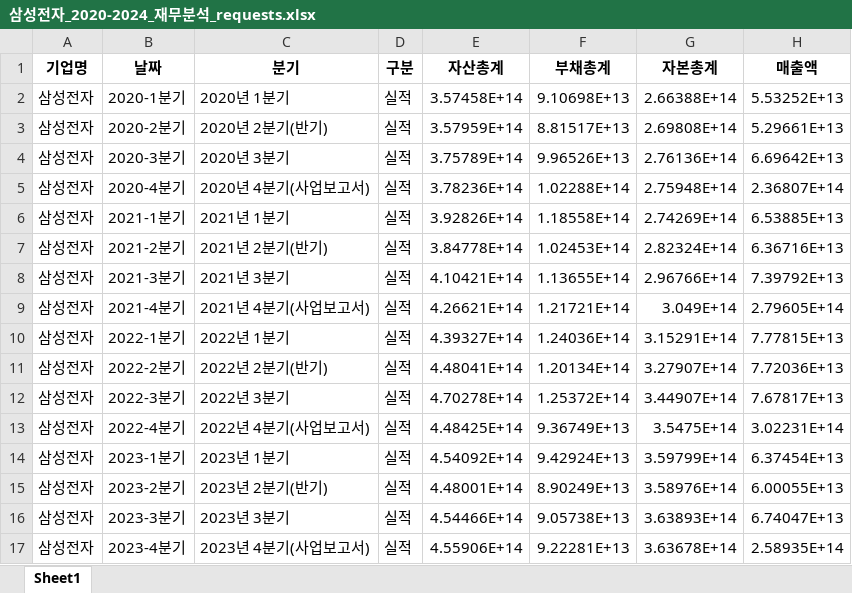
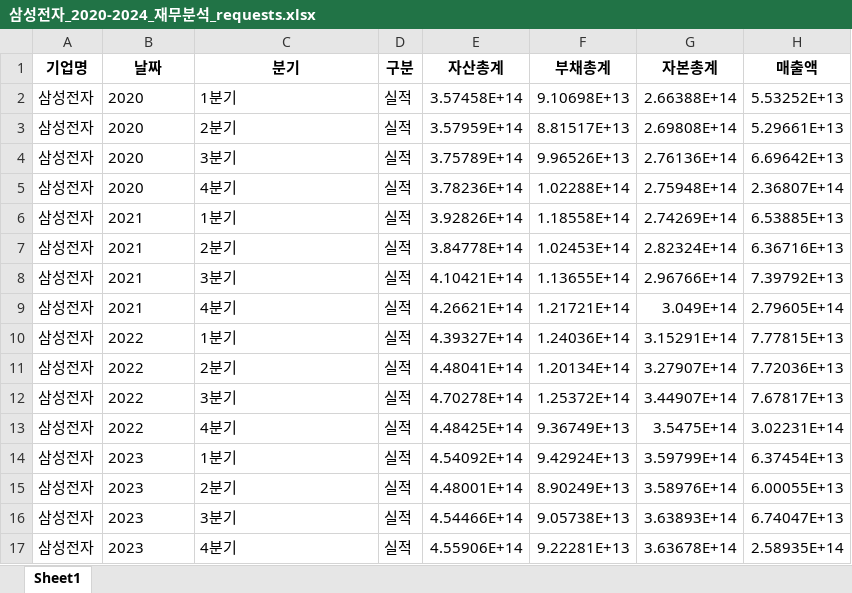
Before and after one commit to BearCat0812/Automatic-Analysis, an Excel workbook: 삼성전자_2020-2024_재무분석_requests.xlsx, sheet Sheet1, drawn as a sheet; only a part is shown; values as stored, in another font and other column widths than the file's, no borders; the diff covers the shown part only; the diff names each change by its address in the sheet, - before the commit and + after, or states it on an @@ line.

```diff
--- a/삼성전자_2020-2024_재무분석_requests.xlsx (sheet Sheet1)
+++ b/삼성전자_2020-2024_재무분석_requests.xlsx (sheet Sheet1)
-B2 (날짜): 2020-1분기
+B2 (날짜): 2020
-C2 (분기): 2020년 1분기
+C2 (분기): 1분기
-B3 (날짜): 2020-2분기
+B3 (날짜): 2020
-C3 (분기): 2020년 2분기(반기)
+C3 (분기): 2분기
-B4 (날짜): 2020-3분기
+B4 (날짜): 2020
-C4 (분기): 2020년 3분기
+C4 (분기): 3분기
-B5 (날짜): 2020-4분기
+B5 (날짜): 2020
-C5 (분기): 2020년 4분기(사업보고서)
+C5 (분기): 4분기
-B6 (날짜): 2021-1분기
+B6 (날짜): 2021
-C6 (분기): 2021년 1분기
+C6 (분기): 1분기
-B7 (날짜): 2021-2분기
+B7 (날짜): 2021
-C7 (분기): 2021년 2분기(반기)
+C7 (분기): 2분기
-B8 (날짜): 2021-3분기
+B8 (날짜): 2021
-C8 (분기): 2021년 3분기
+C8 (분기): 3분기
-B9 (날짜): 2021-4분기
+B9 (날짜): 2021
-C9 (분기): 2021년 4분기(사업보고서)
+C9 (분기): 4분기
-B10 (날짜): 2022-1분기
+B10 (날짜): 2022
-C10 (분기): 2022년 1분기
+C10 (분기): 1분기
-B11 (날짜): 2022-2분기
+B11 (날짜): 2022
-C11 (분기): 2022년 2분기(반기)
+C11 (분기): 2분기
-B12 (날짜): 2022-3분기
+B12 (날짜): 2022
-C12 (분기): 2022년 3분기
+C12 (분기): 3분기
-B13 (날짜): 2022-4분기
+B13 (날짜): 2022
-C13 (분기): 2022년 4분기(사업보고서)
+C13 (분기): 4분기
-B14 (날짜): 2023-1분기
+B14 (날짜): 2023
-C14 (분기): 2023년 1분기
+C14 (분기): 1분기
-B15 (날짜): 2023-2분기
+B15 (날짜): 2023
-C15 (분기): 2023년 2분기(반기)
+C15 (분기): 2분기
-B16 (날짜): 2023-3분기
+B16 (날짜): 2023
-C16 (분기): 2023년 3분기
+C16 (분기): 3분기
-B17 (날짜): 2023-4분기
+B17 (날짜): 2023
-C17 (분기): 2023년 4분기(사업보고서)
+C17 (분기): 4분기
```
Also changed, not shown: 24 edited cells elsewhere in this sheet, 1 other file.
